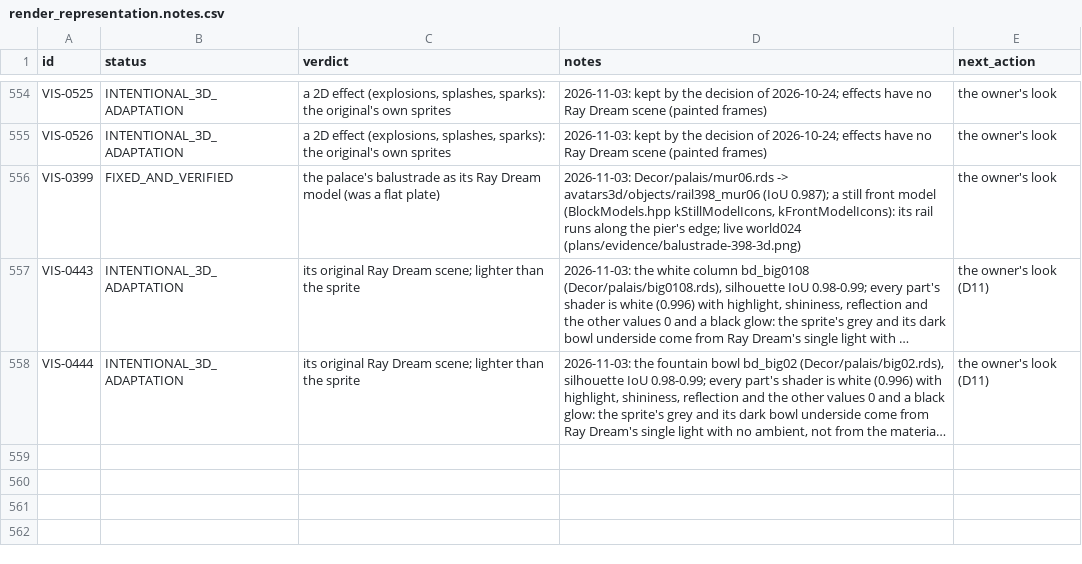
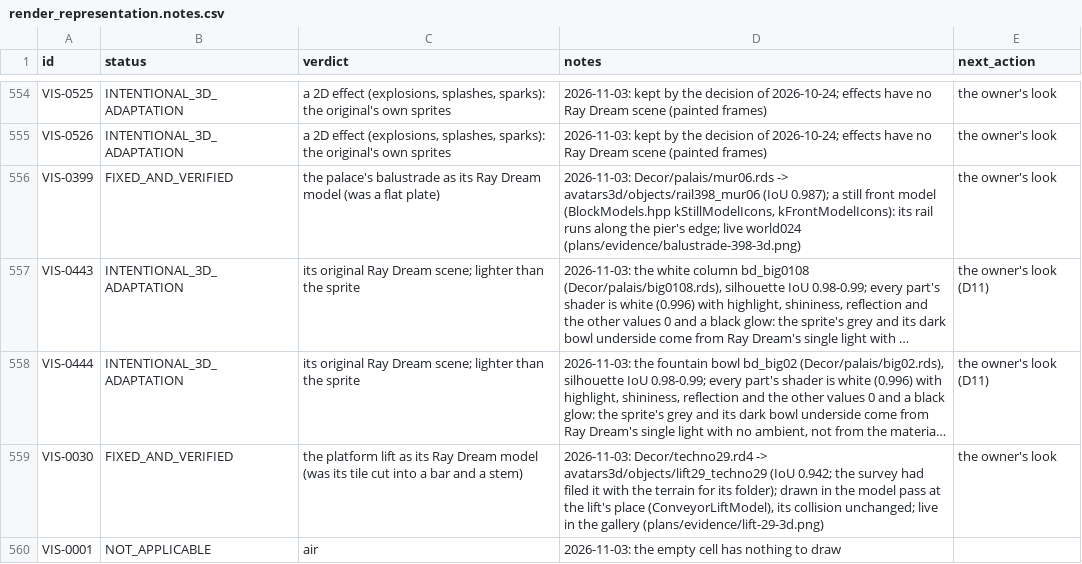
Before and after one commit to openeggbert/galaxy-eggbert, a CSV file: plans/audit/render_representation.notes.csv, drawn as a sheet; only a part is shown, gaps mark what is left out; long unchanged cells end in …; the diff names each change by its address in the sheet, - before the commit and + after, or states it on an @@ line.

```diff
--- a/plans/audit/render_representation.notes.csv
+++ b/plans/audit/render_representation.notes.csv
+row 559: VIS-0030 | FIXED_AND_VERIFIED | the platform lift as its Ray Dream model (was its tile cut into a bar and a stem) | 2026-11-03: Decor/techno29.rd4 -> avatars3d/objects/lift29_techno29 (IoU 0.942; the survey had filed it with the terrain for its folder); drawn in the model pass at the lift's place (ConveyorLiftModel), its collision unchanged; live in the gallery (plans/evidence/lift-29-3d.png) | the owner's look
+row 560: VIS-0001 | NOT_APPLICABLE | air | 2026-11-03: the empty cell has nothing to draw
```
Also changed, not shown: plans/audit/render_representation.csv, 13 other files.
